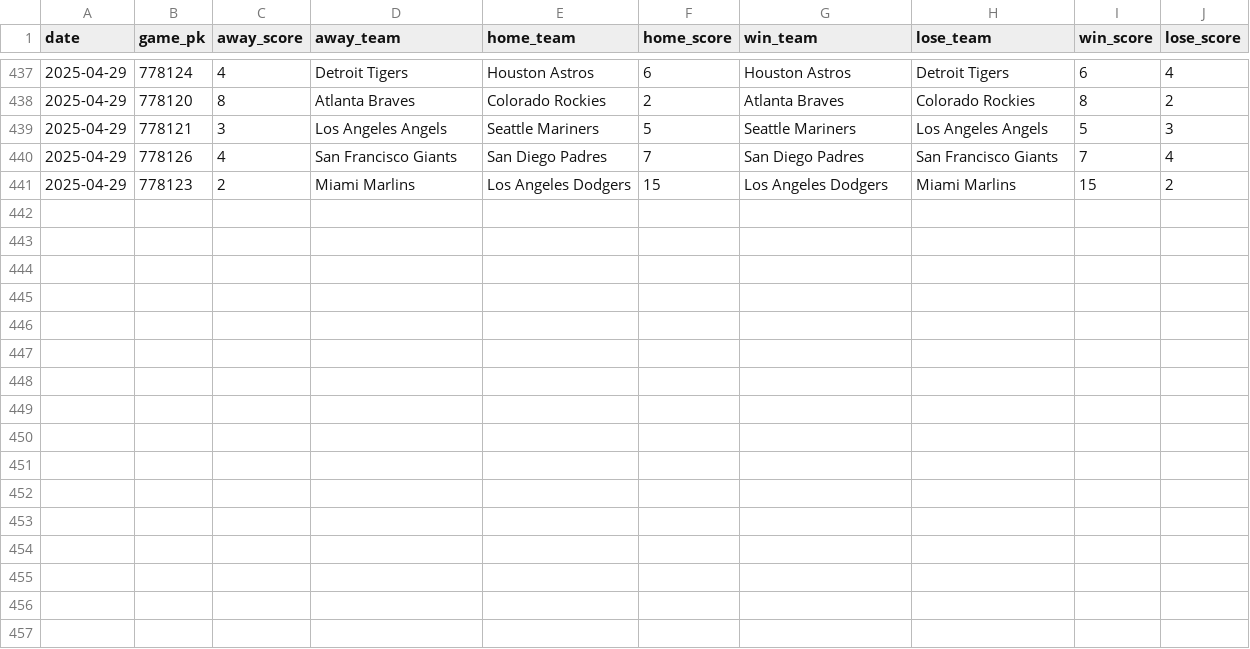
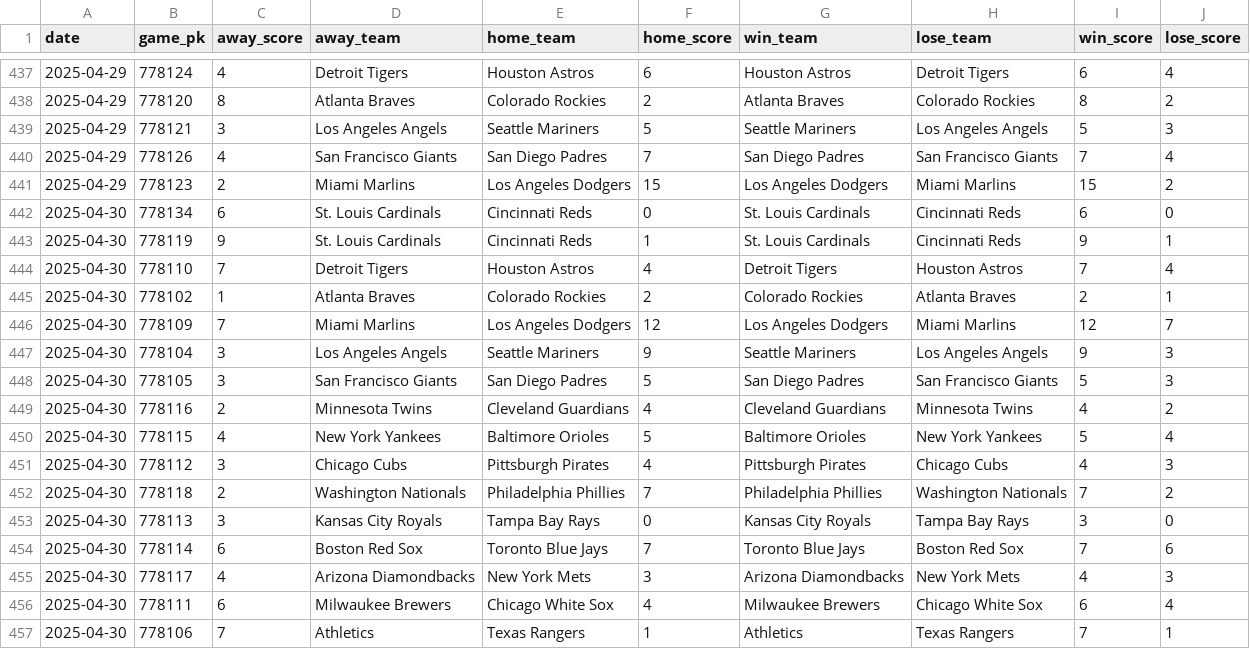
Before and after one commit to chadallison/mlb25, a CSV file: data/end_games.csv, drawn as a sheet; only a part is shown, gaps mark what is left out; the diff names each change by its address in the sheet, - before the commit and + after, or states it on an @@ line.

```diff
--- a/data/end_games.csv
+++ b/data/end_games.csv
+row 442: 2025-04-30 | 778134 | 6 | St. Louis Cardinals | Cincinnati Reds | 0 | St. Louis Cardinals | Cincinnati Reds | 6 | 0
+row 443: 2025-04-30 | 778119 | 9 | St. Louis Cardinals | Cincinnati Reds | 1 | St. Louis Cardinals | Cincinnati Reds | 9 | 1
+row 444: 2025-04-30 | 778110 | 7 | Detroit Tigers | Houston Astros | 4 | Detroit Tigers | Houston Astros | 7 | 4
+row 445: 2025-04-30 | 778102 | 1 | Atlanta Braves | Colorado Rockies | 2 | Colorado Rockies | Atlanta Braves | 2 | 1
+row 446: 2025-04-30 | 778109 | 7 | Miami Marlins | Los Angeles Dodgers | 12 | Los Angeles Dodgers | Miami Marlins | 12 | 7
+row 447: 2025-04-30 | 778104 | 3 | Los Angeles Angels | Seattle Mariners | 9 | Seattle Mariners | Los Angeles Angels | 9 | 3
+row 448: 2025-04-30 | 778105 | 3 | San Francisco Giants | San Diego Padres | 5 | San Diego Padres | San Francisco Giants | 5 | 3
+row 449: 2025-04-30 | 778116 | 2 | Minnesota Twins | Cleveland Guardians | 4 | Cleveland Guardians | Minnesota Twins | 4 | 2
+row 450: 2025-04-30 | 778115 | 4 | New York Yankees | Baltimore Orioles | 5 | Baltimore Orioles | New York Yankees | 5 | 4
+row 451: 2025-04-30 | 778112 | 3 | Chicago Cubs | Pittsburgh Pirates | 4 | Pittsburgh Pirates | Chicago Cubs | 4 | 3
+row 452: 2025-04-30 | 778118 | 2 | Washington Nationals | Philadelphia Phillies | 7 | Philadelphia Phillies | Washington Nationals | 7 | 2
+row 453: 2025-04-30 | 778113 | 3 | Kansas City Royals | Tampa Bay Rays | 0 | Kansas City Royals | Tampa Bay Rays | 3 | 0
+row 454: 2025-04-30 | 778114 | 6 | Boston Red Sox | Toronto Blue Jays | 7 | Toronto Blue Jays | Boston Red Sox | 7 | 6
+row 455: 2025-04-30 | 778117 | 4 | Arizona Diamondbacks | New York Mets | 3 | Arizona Diamondbacks | New York Mets | 4 | 3
+row 456: 2025-04-30 | 778111 | 6 | Milwaukee Brewers | Chicago White Sox | 4 | Milwaukee Brewers | Chicago White Sox | 6 | 4
+row 457: 2025-04-30 | 778106 | 7 | Athletics | Texas Rangers | 1 | Athletics | Texas Rangers | 7 | 1
```
Also changed, not shown: 17 other files.
